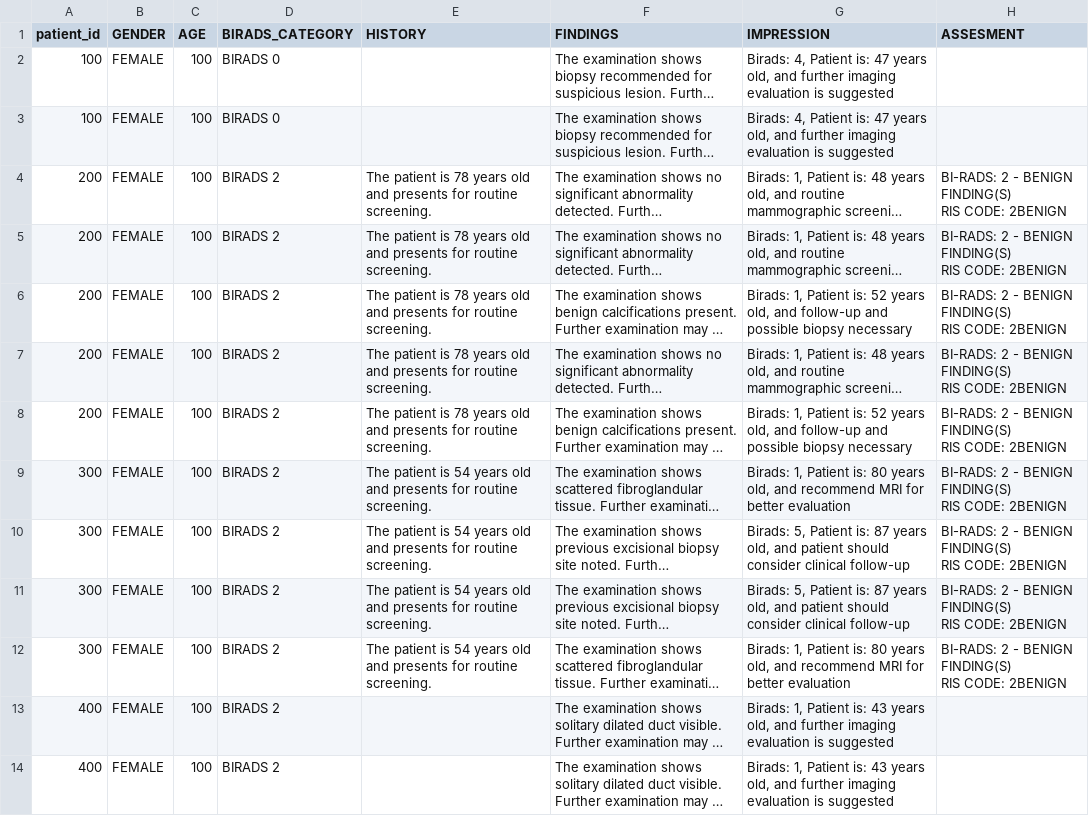
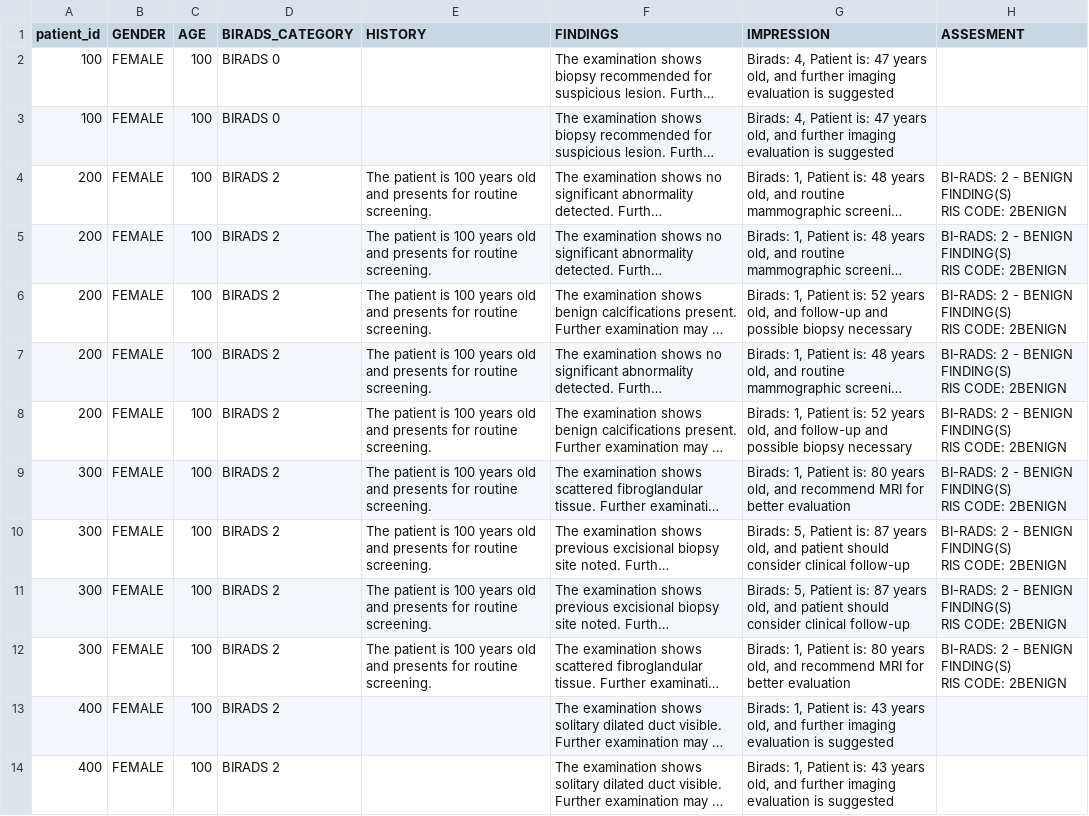
Before and after one commit to batmanlab/Mammo-CLIP, a CSV file: src/codebase/data_csv/upmc_dicom_consolidated_final_folds_BIRADS_num_1_report.csv, drawn as a sheet; only a part is shown; long unchanged cells end in …; the diff names each change by its address in the sheet, - before the commit and + after, or states it on an @@ line.

Commit message:
Update upmc_dicom_consolidated_final_folds_BIRADS_num_1_report.csv

```diff
--- a/src/codebase/data_csv/upmc_dicom_consolidated_final_folds_BIRADS_num_1_report.csv
+++ b/src/codebase/data_csv/upmc_dicom_consolidated_final_folds_BIRADS_num_1_report.csv
-E4:E8 (HISTORY): …patient is 78 years old…
+E4:E8 (HISTORY): …patient is 100 years old…
-E9:E12 (HISTORY): …patient is 54 years old…
+E9:E12 (HISTORY): …patient is 100 years old…
```
